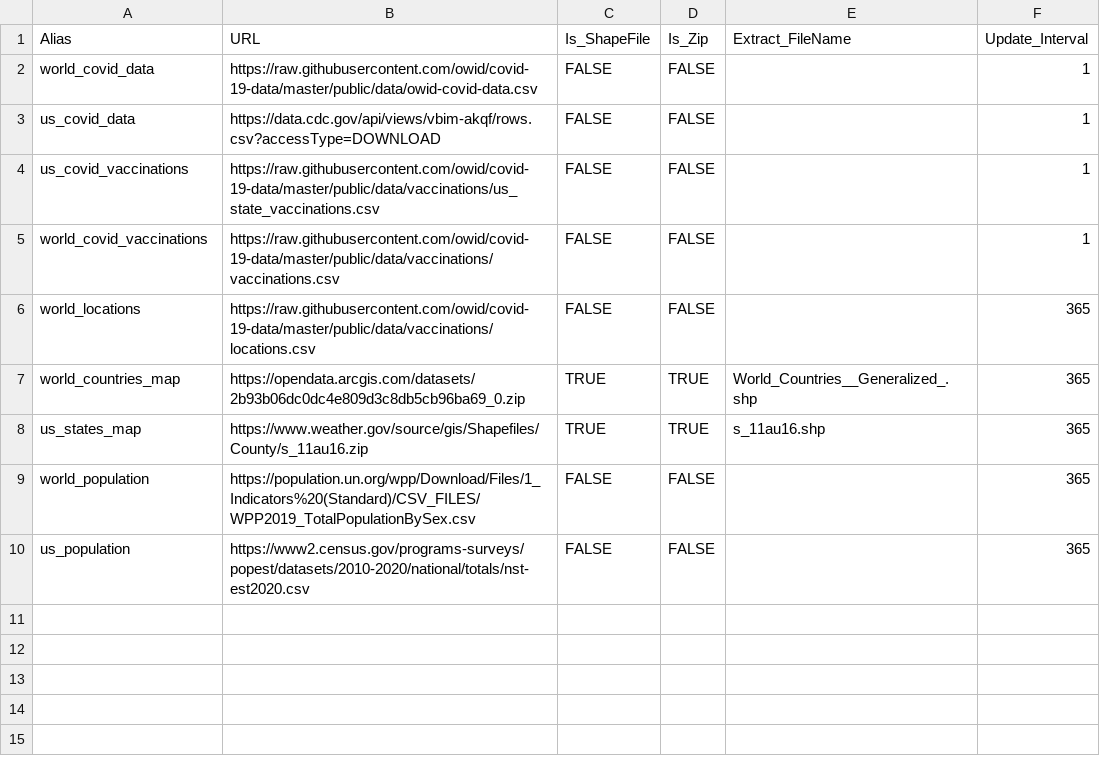
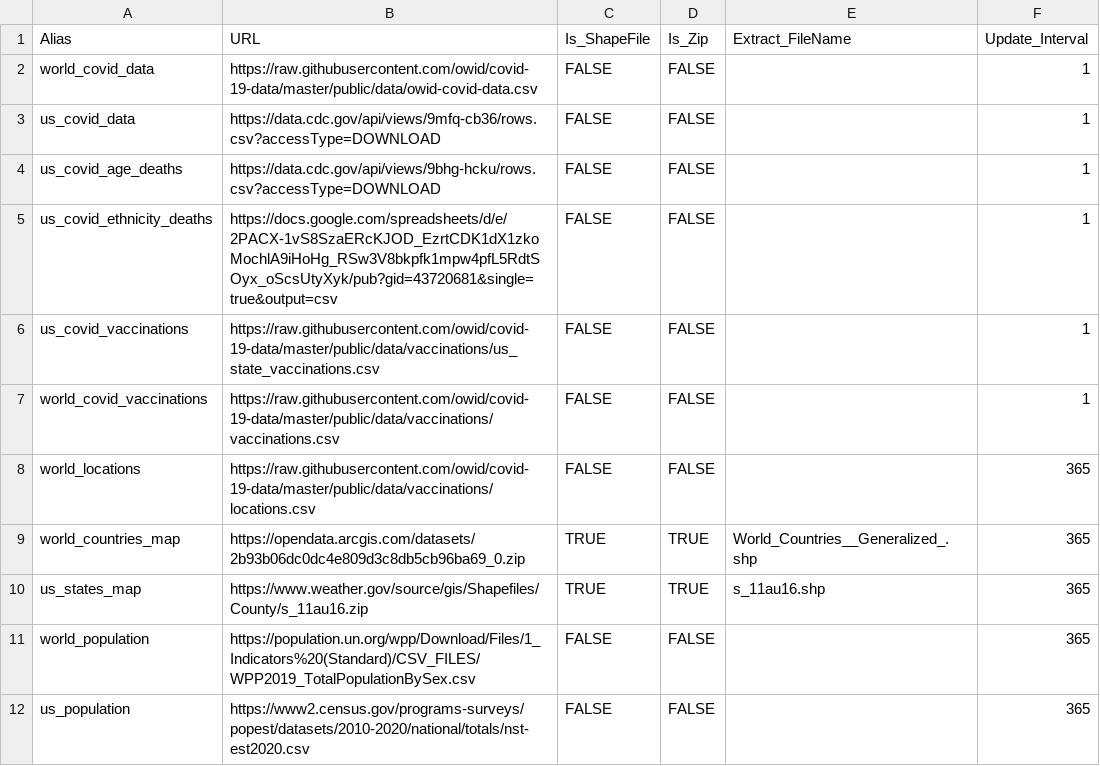
Before and after one commit to drashevsky/COVID-19-Rollout-Project, a CSV file: datasets.csv, drawn as a sheet.

Commit message:
Changed dataset to a more accurate source

```diff
--- a/datasets.csv
+++ b/datasets.csv
@@ -2,3 +2,5 @@ Alias,URL,Is_ShapeFile,Is_Zip,Extract_FileName,Update_Interval
 world_covid_data,https://raw.githubusercontent.com/owid/covid-19-data/master/public/data/owid-covid-data.csv,FALSE,FALSE,,1
-us_covid_data,https://data.cdc.gov/api/views/vbim-akqf/rows.csv?accessType=DOWNLOAD,FALSE,FALSE,,1
+us_covid_data,https://data.cdc.gov/api/views/9mfq-cb36/rows.csv?accessType=DOWNLOAD,FALSE,FALSE,,1
+us_covid_age_deaths,https://data.cdc.gov/api/views/9bhg-hcku/rows.csv?accessType=DOWNLOAD,FALSE,FALSE,,1
+us_covid_ethnicity_deaths,https://docs.google.com/spreadsheets/d/e/2PACX-1vS8SzaERcKJOD_EzrtCDK1dX1zkoMochlA9iHoHg_RSw3V8bkpfk1mpw4pfL5RdtSOyx_oScsUtyXyk/pub?gid=43720681&single=true&output=csv,FALSE,FALSE,,1
 us_covid_vaccinations,https://raw.githubusercontent.com/owid/covid-19-data/master/public/data/vaccinations/us_state_vaccinations.csv,FALSE,FALSE,,1
```
